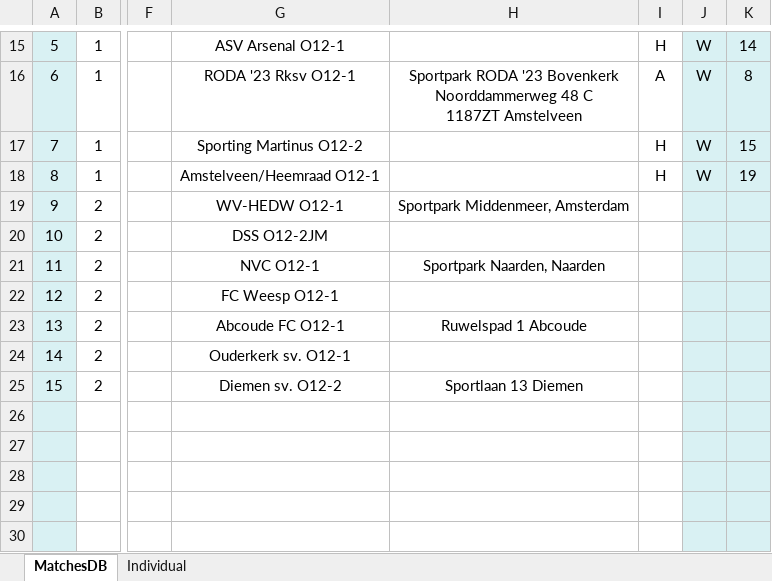
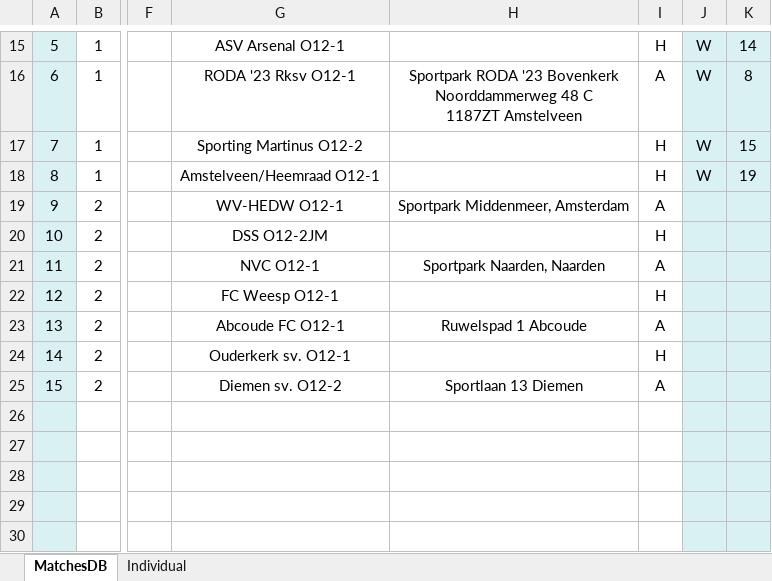
Before and after one commit to sifo-12/rkavic, an Excel workbook: JO12-1/JO12-1_matchesDB.xlsx, sheet MatchesDB, drawn as a sheet; only a part is shown, gaps mark what is left out; values as stored, in another font and other column widths than the file's, no borders; charts and pictures not drawn; the diff names each change by its address in the sheet, - before the commit and + after, or states it on an @@ line.

Commit message:
Add files via upload

```diff
--- a/JO12-1/JO12-1_matchesDB.xlsx (sheet MatchesDB)
+++ b/JO12-1/JO12-1_matchesDB.xlsx (sheet MatchesDB)
-I19: (empty)
+I19: A
-I20: (empty)
+I20: H
-I21: (empty)
+I21: A
-I22: (empty)
+I22: H
-I23: (empty)
+I23: A
-I24: (empty)
+I24: H
-I25: (empty)
+I25: A
```
